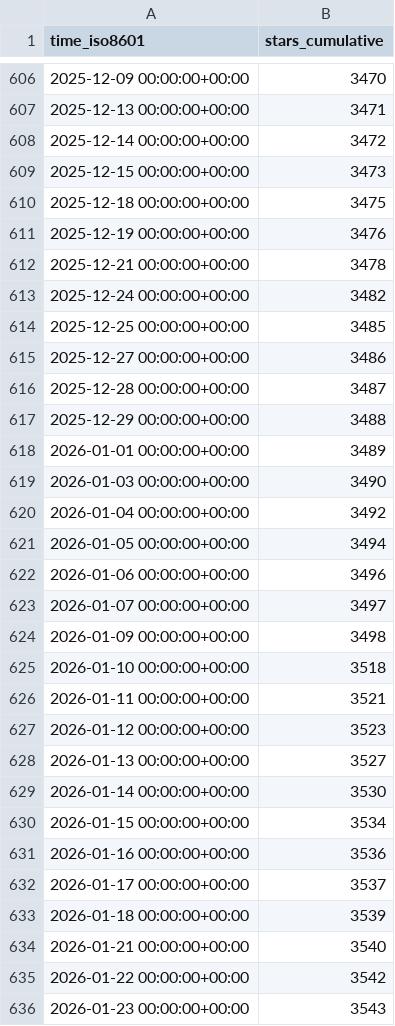
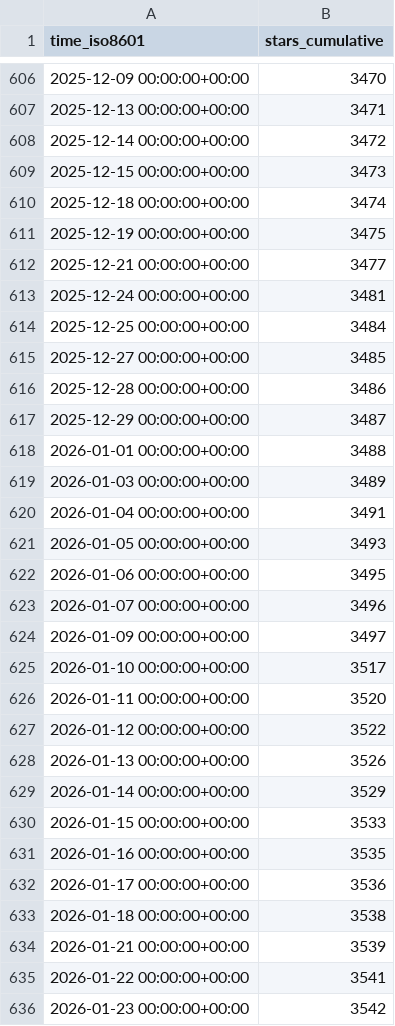
Before and after one commit to mckinsey/vizro, a CSV file: mckinsey/vizro/ghrs-data/stargazers.csv, drawn as a sheet; only a part is shown, gaps mark what is left out; the diff covers the shown part only.

```diff
--- a/mckinsey/vizro/ghrs-data/stargazers.csv
+++ b/mckinsey/vizro/ghrs-data/stargazers.csv
@@ -609,28 +609,28 @@ time_iso8601,stars_cumulative
 2025-12-15 00:00:00+00:00,3473
-2025-12-18 00:00:00+00:00,3475
-2025-12-19 00:00:00+00:00,3476
-2025-12-21 00:00:00+00:00,3478
-2025-12-24 00:00:00+00:00,3482
-2025-12-25 00:00:00+00:00,3485
-2025-12-27 00:00:00+00:00,3486
-2025-12-28 00:00:00+00:00,3487
-2025-12-29 00:00:00+00:00,3488
-2026-01-01 00:00:00+00:00,3489
-2026-01-03 00:00:00+00:00,3490
-2026-01-04 00:00:00+00:00,3492
-2026-01-05 00:00:00+00:00,3494
-2026-01-06 00:00:00+00:00,3496
-2026-01-07 00:00:00+00:00,3497
-2026-01-09 00:00:00+00:00,3498
-2026-01-10 00:00:00+00:00,3518
-2026-01-11 00:00:00+00:00,3521
-2026-01-12 00:00:00+00:00,3523
-2026-01-13 00:00:00+00:00,3527
-2026-01-14 00:00:00+00:00,3530
-2026-01-15 00:00:00+00:00,3534
-2026-01-16 00:00:00+00:00,3536
-2026-01-17 00:00:00+00:00,3537
-2026-01-18 00:00:00+00:00,3539
-2026-01-21 00:00:00+00:00,3540
-2026-01-22 00:00:00+00:00,3542
-2026-01-23 00:00:00+00:00,3543
+2025-12-18 00:00:00+00:00,3474
+2025-12-19 00:00:00+00:00,3475
+2025-12-21 00:00:00+00:00,3477
+2025-12-24 00:00:00+00:00,3481
+2025-12-25 00:00:00+00:00,3484
+2025-12-27 00:00:00+00:00,3485
+2025-12-28 00:00:00+00:00,3486
+2025-12-29 00:00:00+00:00,3487
+2026-01-01 00:00:00+00:00,3488
+2026-01-03 00:00:00+00:00,3489
+2026-01-04 00:00:00+00:00,3491
+2026-01-05 00:00:00+00:00,3493
+2026-01-06 00:00:00+00:00,3495
+2026-01-07 00:00:00+00:00,3496
+2026-01-09 00:00:00+00:00,3497
+2026-01-10 00:00:00+00:00,3517
+2026-01-11 00:00:00+00:00,3520
+2026-01-12 00:00:00+00:00,3522
+2026-01-13 00:00:00+00:00,3526
+2026-01-14 00:00:00+00:00,3529
+2026-01-15 00:00:00+00:00,3533
+2026-01-16 00:00:00+00:00,3535
+2026-01-17 00:00:00+00:00,3536
+2026-01-18 00:00:00+00:00,3538
+2026-01-21 00:00:00+00:00,3539
+2026-01-22 00:00:00+00:00,3541
+2026-01-23 00:00:00+00:00,3542
```
Also changed, not shown: 1 added row and 75 edited cells elsewhere in this file.
